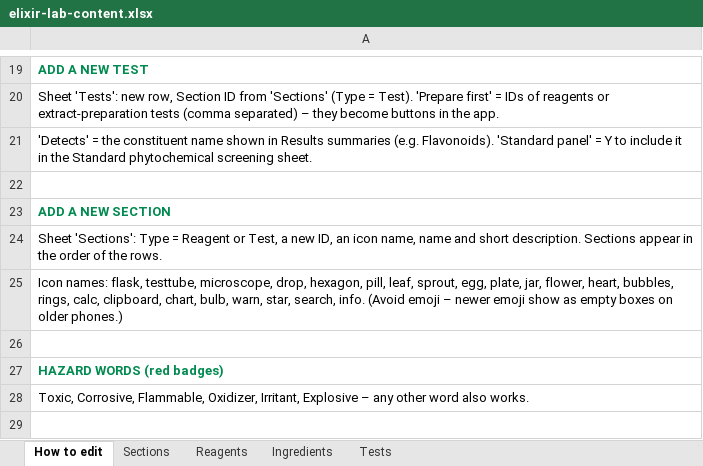
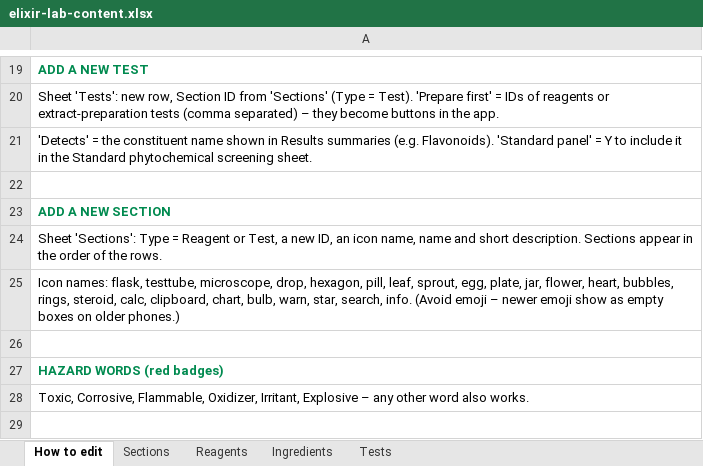
Before and after one commit to Dr-M-Sallam/elixir-lab, an Excel workbook: elixir-lab-content.xlsx, sheet How to edit, drawn as a sheet; only a part is shown, gaps mark what is left out; values as stored, in another font and other column widths than the file's, no borders; the diff names each change by its address in the sheet, - before the commit and + after, or states it on an @@ line.

```diff
--- a/elixir-lab-content.xlsx (sheet How to edit)
+++ b/elixir-lab-content.xlsx (sheet How to edit)
-A25: …bubbles, rings, calc, clipboard,…
+A25: …bubbles, rings, steroid, calc, clipboard,…
```
Also changed, not shown: sheet Tests, sheet Sections, 2 other files.
